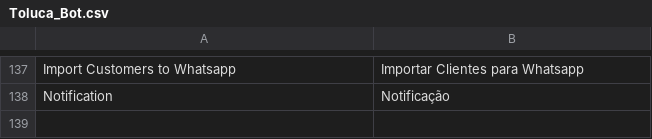
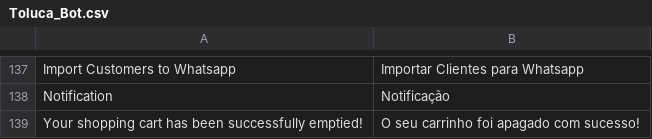
Before and after one commit to gamuzatech/tolucastore-openmage, a CSV file: app/locale/pt_BR/Toluca_Bot.csv, drawn as a sheet; only a part is shown, gaps mark what is left out; the diff names each change by its address in the sheet, - before the commit and + after, or states it on an @@ line.

Commit message:
Atualizado modulo Toluca_Bot: adicionado apiPath bot_cart.clear

```diff
--- a/app/locale/pt_BR/Toluca_Bot.csv
+++ b/app/locale/pt_BR/Toluca_Bot.csv
+row 139: Your shopping cart has been successfully emptied! | O seu carrinho foi apagado com sucesso!
```
Also changed, not shown: 3 other files.
